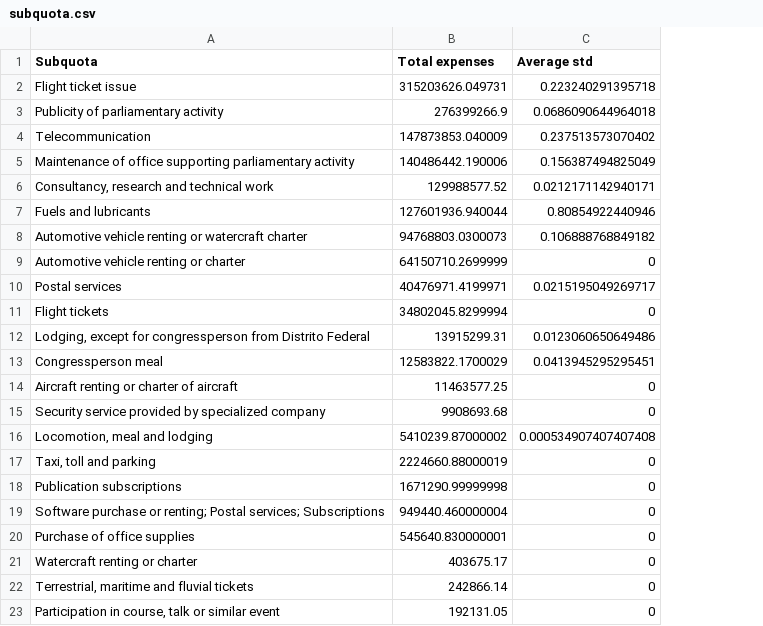
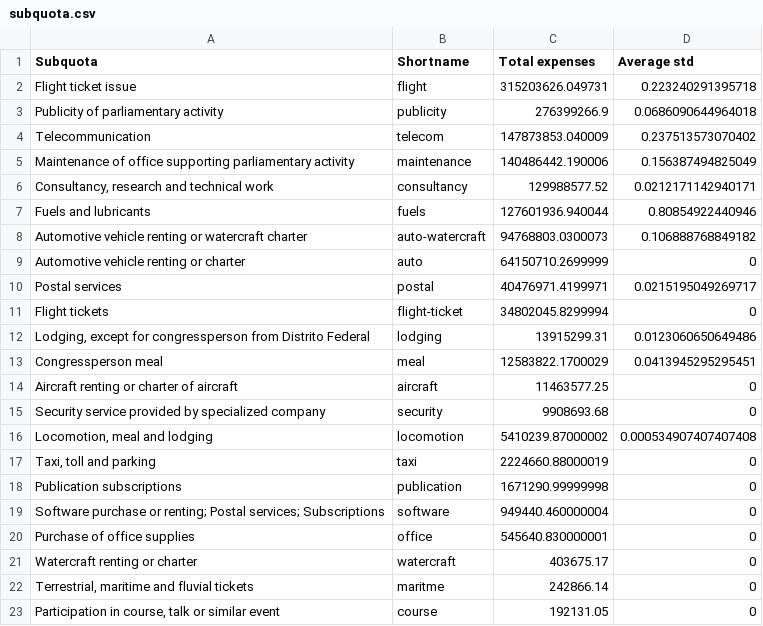
Before and after one commit to vfpimenta/vfpimenta.github.io, a CSV file: data/subquota.csv, drawn as a sheet; the diff names each change by its address in the sheet, - before the commit and + after, or states it on an @@ line.

Commit message:
Updated subquota mapping.

```diff
--- a/data/subquota.csv
+++ b/data/subquota.csv
+column B (Shortname), rows 2-23: flight | publicity | telecom | maintenance | consultancy | fuels | auto-watercraft | auto | postal | flight-ticket | lodging | meal | aircraft | security | locomotion | taxi | publication | software | office | watercraft | maritme | course
```
Also changed, not shown: 1 other file.
